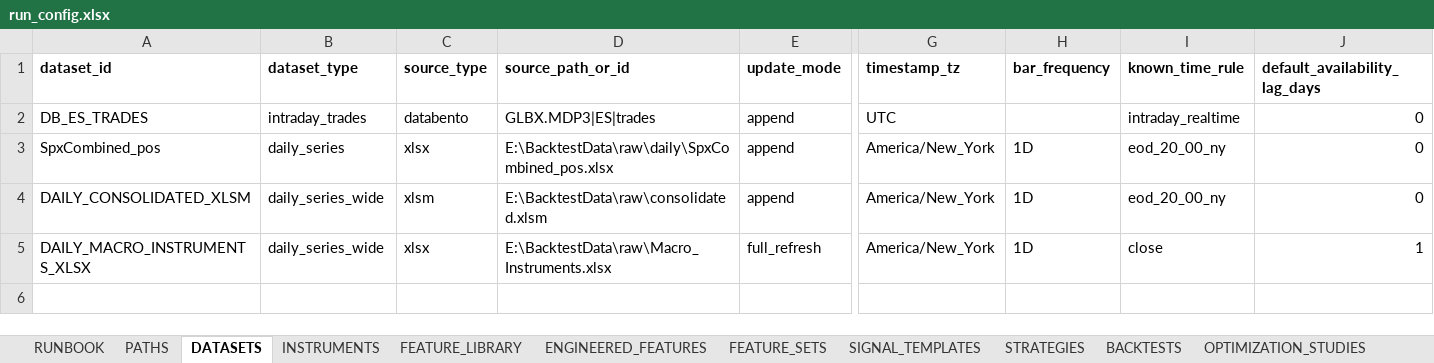
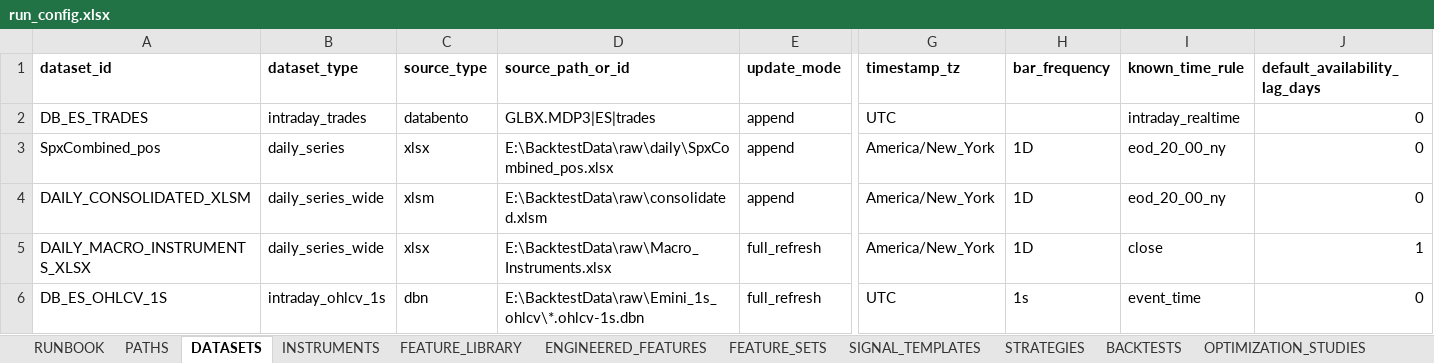
Before and after one commit to pcashcroft/backtest, an Excel workbook: config/run_config.xlsx, sheet DATASETS, drawn as a sheet; only a part is shown, gaps mark what is left out; values as stored, in another font and other column widths than the file's, no borders; rows hold the shown columns only; the diff names each change by its address in the sheet, - before the commit and + after, or states it on an @@ line.

Commit message:
Thread handover: OHLCV 1s complete; next build derived OHLCV bars (1m/5m/10m/30m/1h/1d)

```diff
--- a/config/run_config.xlsx (sheet DATASETS)
+++ b/config/run_config.xlsx (sheet DATASETS)
+row 6: DB_ES_OHLCV_1S | intraday_ohlcv_1s | dbn | E:\BacktestData\raw\Emini_1s_ohlcv\*.ohlcv-1s.dbn | full_refresh | UTC | 1s | event_time | 0
```
Also changed, not shown: 3 other files.
